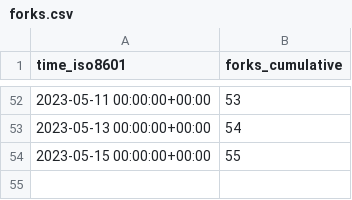
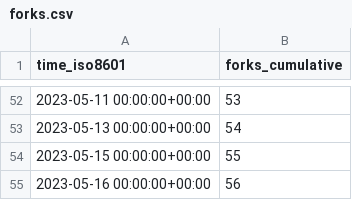
Before and after one commit to mk1121/idurar-erp-crm, a CSV file: idurar/idurar-erp-crm/ghrs-data/forks.csv, drawn as a sheet; only a part is shown, gaps mark what is left out.

```diff
--- a/idurar/idurar-erp-crm/ghrs-data/forks.csv
+++ b/idurar/idurar-erp-crm/ghrs-data/forks.csv
@@ -54 +54,2 @@ time_iso8601,forks_cumulative
 2023-05-15 00:00:00+00:00,55
+2023-05-16 00:00:00+00:00,56
```
